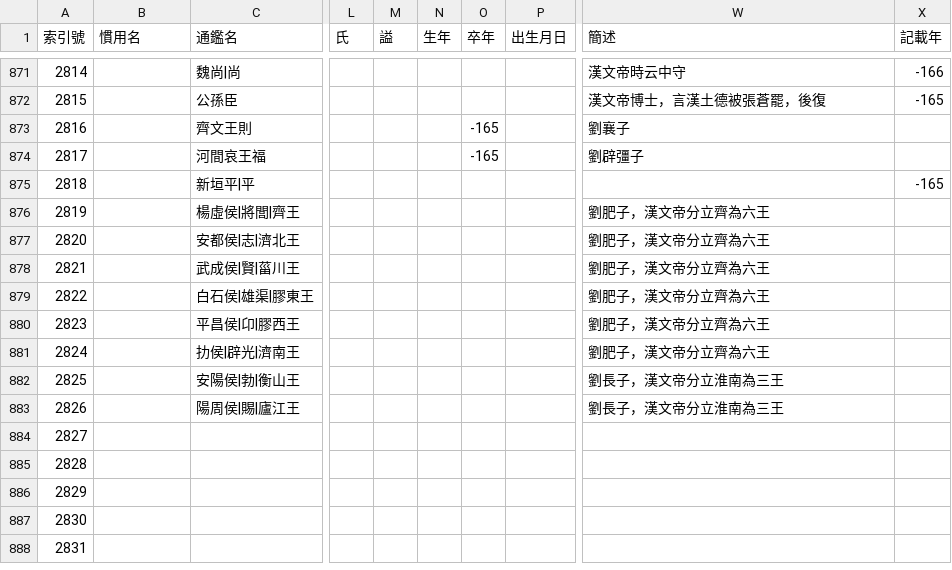
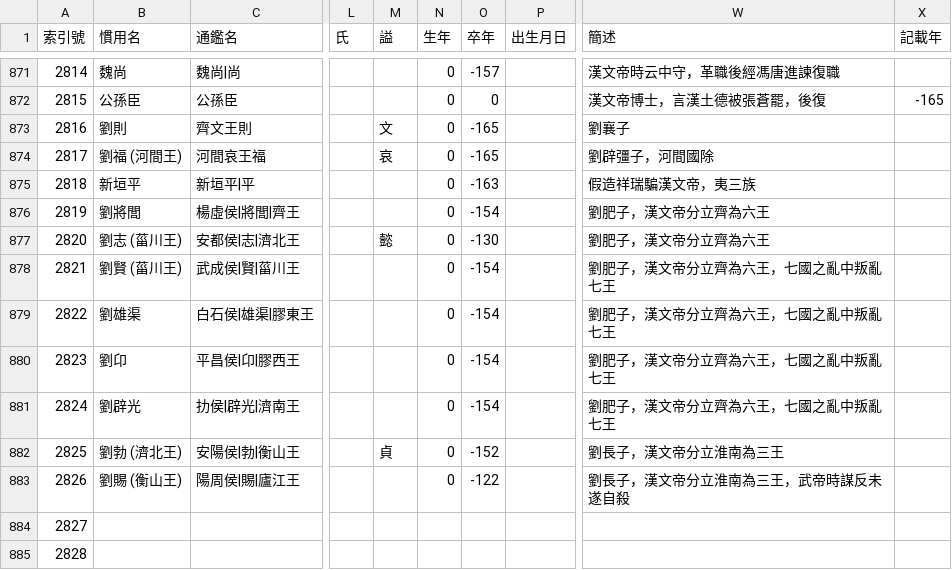
Before and after one commit to gamefang/zizhitongjian, a CSV file: 主要數據/人物總表.csv, drawn as a sheet; only a part is shown, gaps mark what is left out; the shorter side is filled out with more unchanged rows; the diff covers the shown part only; the diff names each change by its address in the sheet, - before the commit and + after, or states it on an @@ line.

```diff
--- a/主要數據/人物總表.csv
+++ b/主要數據/人物總表.csv
-B871 (慣用名): (empty)
+B871 (慣用名): 魏尚
-N871:N883 (生年): (empty)
+N871:N883 (生年): 0
-O871 (卒年): (empty)
+O871 (卒年): -157
-W871 (簡述): 漢文帝時云中守
+W871 (簡述): 漢文帝時云中守，革職後經馮唐進諫復職
-X871 (記載年): -166
+X871 (記載年): (empty)
-B872 (慣用名): (empty)
+B872 (慣用名): 公孫臣
-O872 (卒年): (empty)
+O872 (卒年): 0
-B873 (慣用名): (empty)
+B873 (慣用名): 劉則
-M873 (謚): (empty)
+M873 (謚): 文
-B874 (慣用名): (empty)
+B874 (慣用名): 劉福 (河間王)
-M874 (謚): (empty)
+M874 (謚): 哀
-W874 (簡述): 劉辟彊子
+W874 (簡述): 劉辟彊子，河間國除
-B875 (慣用名): (empty)
+B875 (慣用名): 新垣平
-O875 (卒年): (empty)
+O875 (卒年): -163
-W875 (簡述): (empty)
+W875 (簡述): 假造祥瑞騙漢文帝，夷三族
-X875 (記載年): -165
+X875 (記載年): (empty)
-B876 (慣用名): (empty)
+B876 (慣用名): 劉將閭
-O876 (卒年): (empty)
+O876 (卒年): -154
-B877 (慣用名): (empty)
+B877 (慣用名): 劉志 (菑川王)
-M877 (謚): (empty)
+M877 (謚): 懿
-O877 (卒年): (empty)
+O877 (卒年): -130
-B878 (慣用名): (empty)
+B878 (慣用名): 劉賢 (菑川王)
-O878:O881 (卒年): (empty)
+O878:O881 (卒年): -154
-W878:W881 (簡述): 劉肥子，漢文帝分立齊為六王
+W878:W881 (簡述): 劉肥子，漢文帝分立齊為六王，七國之亂中叛亂七王
-B879 (慣用名): (empty)
+B879 (慣用名): 劉雄渠
-B880 (慣用名): (empty)
+B880 (慣用名): 劉卬
-B881 (慣用名): (empty)
+B881 (慣用名): 劉辟光
-B882 (慣用名): (empty)
+B882 (慣用名): 劉勃 (濟北王)
-M882 (謚): (empty)
+M882 (謚): 貞
-O882 (卒年): (empty)
+O882 (卒年): -152
-B883 (慣用名): (empty)
+B883 (慣用名): 劉賜 (衡山王)
-O883 (卒年): (empty)
+O883 (卒年): -122
-W883 (簡述): 劉長子，漢文帝分立淮南為三王
+W883 (簡述): 劉長子，漢文帝分立淮南為三王，武帝時謀反未遂自殺
```
Also changed, not shown: 43 edited cells elsewhere in this file, 2 other files.
